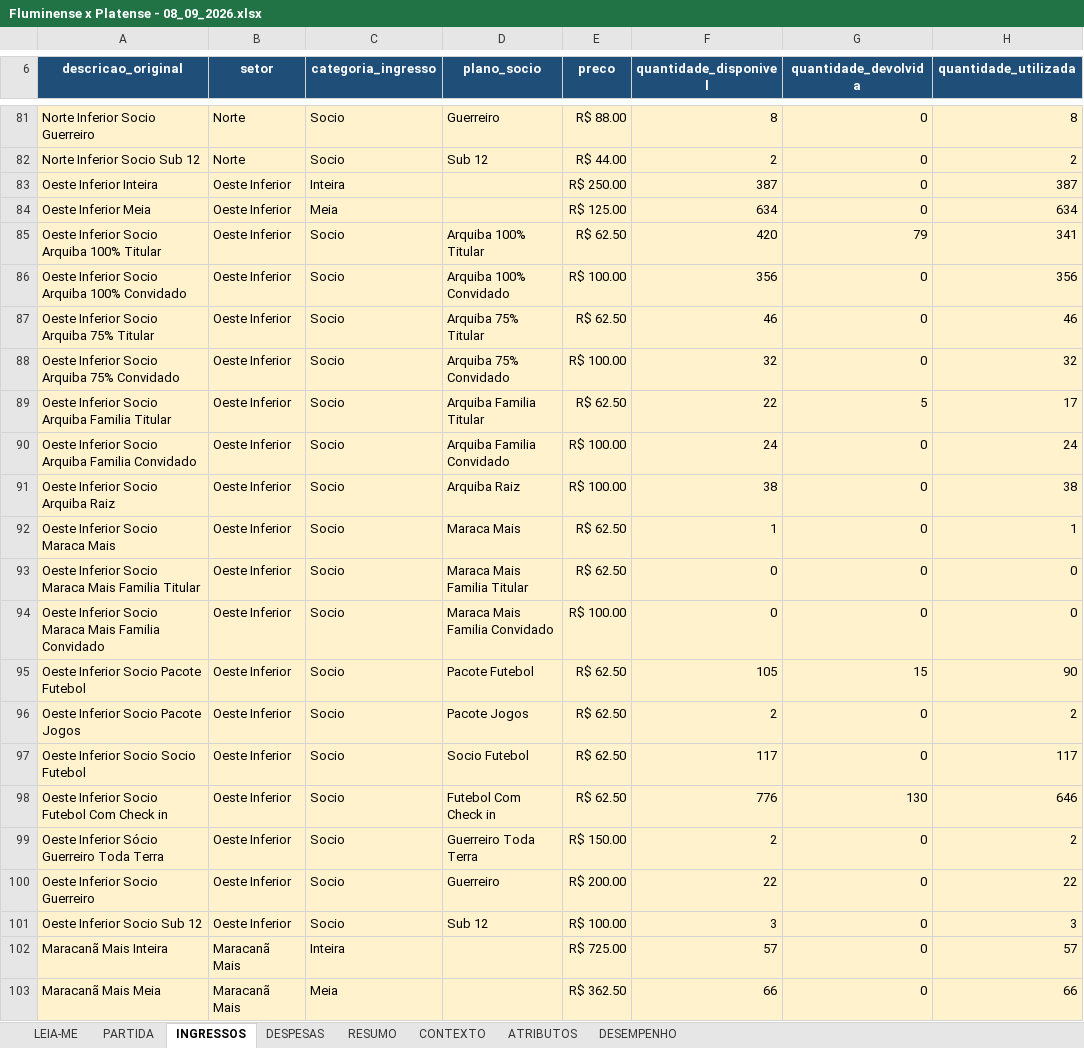
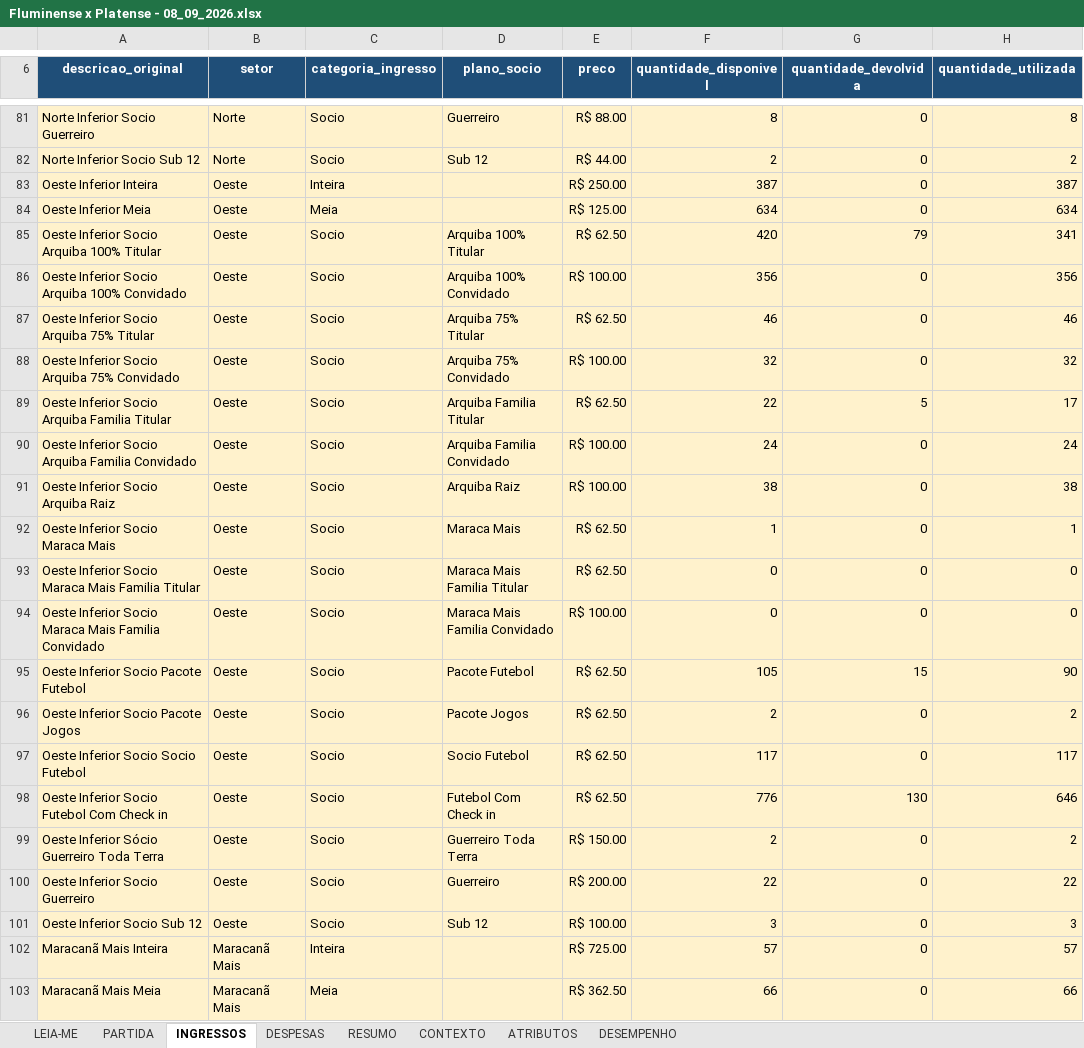
Before and after one commit to wiUl/analise-bordero-fluminense, an Excel workbook: data/interim/Fluminense x Platense - 08_09_2026.xlsx, sheet INGRESSOS, drawn as a sheet; only a part is shown, gaps mark what is left out; values as stored, in another font and other column widths than the file's, no borders; charts and pictures and conditional formats and table styles not drawn; the diff names each change by its address in the sheet, - before the commit and + after, or states it on an @@ line.

```diff
--- a/data/interim/Fluminense x Platense - 08_09_2026.xlsx (sheet INGRESSOS)
+++ b/data/interim/Fluminense x Platense - 08_09_2026.xlsx (sheet INGRESSOS)
-B83:B101 (setor): Oeste Inferior
+B83:B101 (setor): Oeste
```
Also changed, not shown: sheet PARTIDA, charts or pictures, data/interim/Fluminense x Flamengo - 08_03_2026.xlsx, data/interim/Fluminense x La Guaira - 27_05_2026.xlsx, 33 other files.
